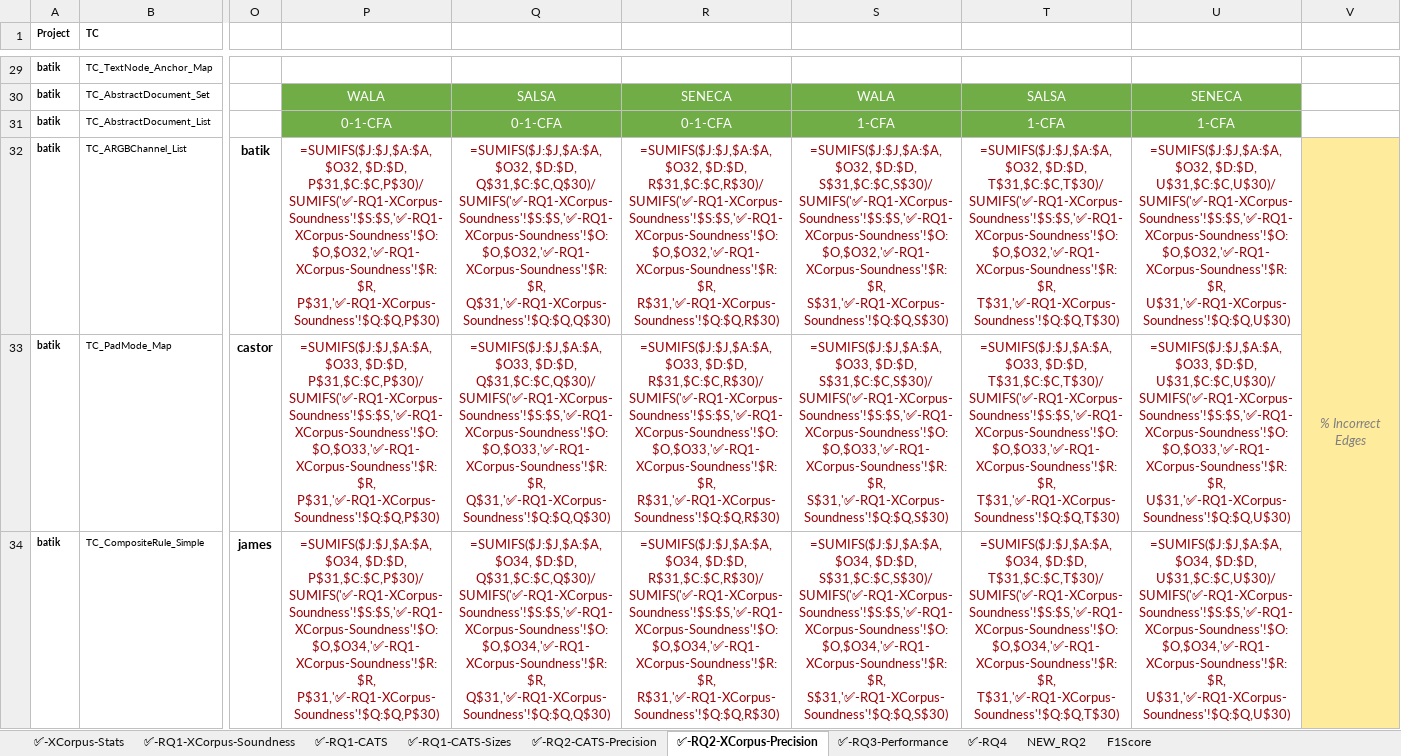
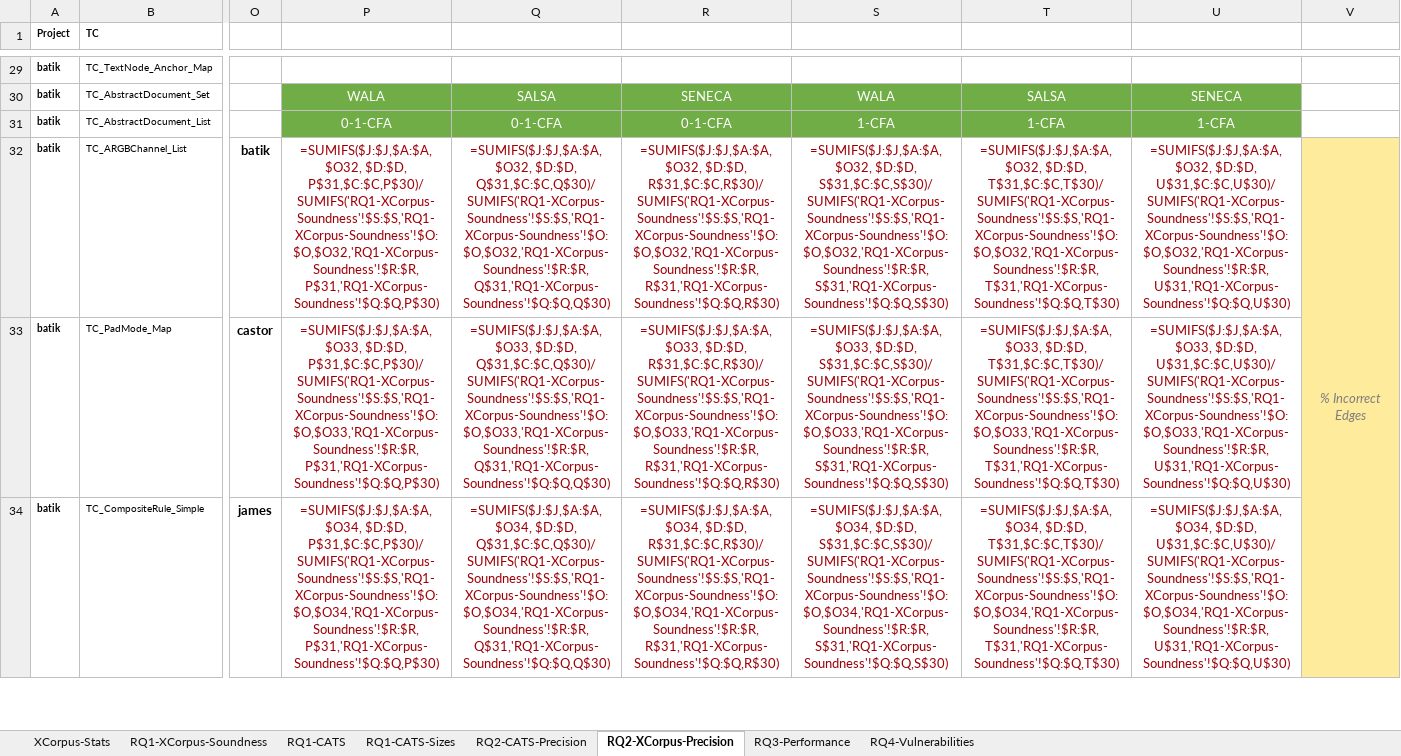
Before and after one commit to s2e-lab/seneca, an Excel workbook: paper-scripts/Results.xlsx, sheet RQ2-XCorpus-Precision, drawn as a sheet; only a part is shown, gaps mark what is left out; values as stored, in another font and other column widths than the file's, no borders; formulas are shown in place of their values; charts and pictures and conditional formats not drawn; the diff covers the shown part only; the diff names each change by its address in the sheet, - before the commit and + after, or states it on an @@ line.

```diff
--- a/paper-scripts/Results.xlsx (sheet RQ2-XCorpus-Precision)
+++ b/paper-scripts/Results.xlsx (sheet RQ2-XCorpus-Precision)
-sheet tab: ✅-XCorpus-Stats
+sheet tab: XCorpus-Stats
-sheet tab: ✅-RQ1-XCorpus-Soundness
+sheet tab: RQ1-XCorpus-Soundness
-sheet tab: ✅-RQ1-CATS
+sheet tab: RQ1-CATS
-sheet tab: ✅-RQ1-CATS-Sizes
+sheet tab: RQ1-CATS-Sizes
-sheet tab: ✅-RQ2-CATS-Precision
+sheet tab: RQ2-CATS-Precision
-sheet tab: ✅-RQ2-XCorpus-Precision
+sheet tab: RQ2-XCorpus-Precision
-sheet tab: ✅-RQ3-Performance
+sheet tab: RQ3-Performance
-sheet tab: ✅-RQ4
+sheet tab: RQ4-Vulnerabilities
-sheet tab: NEW_RQ2
-sheet tab: F1Score
-P32: =SUMIFS($J:$J,$A:$A,$O32, $D:$D, P$31,$C:$C,P$30)/SUMIFS('✅-RQ1-XCorpus-Soundness'!$S:$S,'✅-RQ1-XCorpus-Soundness'!$O:$O,$O32,'✅-RQ1-XCorpus-Soundness'!$R:$R, P$31,'✅-RQ1-XCorpus-Soundness'!$Q:$Q,P$30)
+P32: =SUMIFS($J:$J,$A:$A,$O32, $D:$D, P$31,$C:$C,P$30)/SUMIFS('RQ1-XCorpus-Soundness'!$S:$S,'RQ1-XCorpus-Soundness'!$O:$O,$O32,'RQ1-XCorpus-Soundness'!$R:$R, P$31,'RQ1-XCorpus-Soundness'!$Q:$Q,P$30)
-Q32: =SUMIFS($J:$J,$A:$A,$O32, $D:$D, Q$31,$C:$C,Q$30)/SUMIFS('✅-RQ1-XCorpus-Soundness'!$S:$S,'✅-RQ1-XCorpus-Soundness'!$O:$O,$O32,'✅-RQ1-XCorpus-Soundness'!$R:$R, Q$31,'✅-RQ1-XCorpus-Soundness'!$Q:$Q,Q$30)
+Q32: =SUMIFS($J:$J,$A:$A,$O32, $D:$D, Q$31,$C:$C,Q$30)/SUMIFS('RQ1-XCorpus-Soundness'!$S:$S,'RQ1-XCorpus-Soundness'!$O:$O,$O32,'RQ1-XCorpus-Soundness'!$R:$R, Q$31,'RQ1-XCorpus-Soundness'!$Q:$Q,Q$30)
-R32: =SUMIFS($J:$J,$A:$A,$O32, $D:$D, R$31,$C:$C,R$30)/SUMIFS('✅-RQ1-XCorpus-Soundness'!$S:$S,'✅-RQ1-XCorpus-Soundness'!$O:$O,$O32,'✅-RQ1-XCorpus-Soundness'!$R:$R, R$31,'✅-RQ1-XCorpus-Soundness'!$Q:$Q,R$30)
+R32: =SUMIFS($J:$J,$A:$A,$O32, $D:$D, R$31,$C:$C,R$30)/SUMIFS('RQ1-XCorpus-Soundness'!$S:$S,'RQ1-XCorpus-Soundness'!$O:$O,$O32,'RQ1-XCorpus-Soundness'!$R:$R, R$31,'RQ1-XCorpus-Soundness'!$Q:$Q,R$30)
-S32: =SUMIFS($J:$J,$A:$A,$O32, $D:$D, S$31,$C:$C,S$30)/SUMIFS('✅-RQ1-XCorpus-Soundness'!$S:$S,'✅-RQ1-XCorpus-Soundness'!$O:$O,$O32,'✅-RQ1-XCorpus-Soundness'!$R:$R, S$31,'✅-RQ1-XCorpus-Soundness'!$Q:$Q,S$30)
+S32: =SUMIFS($J:$J,$A:$A,$O32, $D:$D, S$31,$C:$C,S$30)/SUMIFS('RQ1-XCorpus-Soundness'!$S:$S,'RQ1-XCorpus-Soundness'!$O:$O,$O32,'RQ1-XCorpus-Soundness'!$R:$R, S$31,'RQ1-XCorpus-Soundness'!$Q:$Q,S$30)
-T32: =SUMIFS($J:$J,$A:$A,$O32, $D:$D, T$31,$C:$C,T$30)/SUMIFS('✅-RQ1-XCorpus-Soundness'!$S:$S,'✅-RQ1-XCorpus-Soundness'!$O:$O,$O32,'✅-RQ1-XCorpus-Soundness'!$R:$R, T$31,'✅-RQ1-XCorpus-Soundness'!$Q:$Q,T$30)
+T32: =SUMIFS($J:$J,$A:$A,$O32, $D:$D, T$31,$C:$C,T$30)/SUMIFS('RQ1-XCorpus-Soundness'!$S:$S,'RQ1-XCorpus-Soundness'!$O:$O,$O32,'RQ1-XCorpus-Soundness'!$R:$R, T$31,'RQ1-XCorpus-Soundness'!$Q:$Q,T$30)
-U32: =SUMIFS($J:$J,$A:$A,$O32, $D:$D, U$31,$C:$C,U$30)/SUMIFS('✅-RQ1-XCorpus-Soundness'!$S:$S,'✅-RQ1-XCorpus-Soundness'!$O:$O,$O32,'✅-RQ1-XCorpus-Soundness'!$R:$R, U$31,'✅-RQ1-XCorpus-Soundness'!$Q:$Q,U$30)
+U32: =SUMIFS($J:$J,$A:$A,$O32, $D:$D, U$31,$C:$C,U$30)/SUMIFS('RQ1-XCorpus-Soundness'!$S:$S,'RQ1-XCorpus-Soundness'!$O:$O,$O32,'RQ1-XCorpus-Soundness'!$R:$R, U$31,'RQ1-XCorpus-Soundness'!$Q:$Q,U$30)
-P33: =SUMIFS($J:$J,$A:$A,$O33, $D:$D, P$31,$C:$C,P$30)/SUMIFS('✅-RQ1-XCorpus-Soundness'!$S:$S,'✅-RQ1-XCorpus-Soundness'!$O:$O,$O33,'✅-RQ1-XCorpus-Soundness'!$R:$R, P$31,'✅-RQ1-XCorpus-Soundness'!$Q:$Q,P$30)
+P33: =SUMIFS($J:$J,$A:$A,$O33, $D:$D, P$31,$C:$C,P$30)/SUMIFS('RQ1-XCorpus-Soundness'!$S:$S,'RQ1-XCorpus-Soundness'!$O:$O,$O33,'RQ1-XCorpus-Soundness'!$R:$R, P$31,'RQ1-XCorpus-Soundness'!$Q:$Q,P$30)
-Q33: =SUMIFS($J:$J,$A:$A,$O33, $D:$D, Q$31,$C:$C,Q$30)/SUMIFS('✅-RQ1-XCorpus-Soundness'!$S:$S,'✅-RQ1-XCorpus-Soundness'!$O:$O,$O33,'✅-RQ1-XCorpus-Soundness'!$R:$R, Q$31,'✅-RQ1-XCorpus-Soundness'!$Q:$Q,Q$30)
+Q33: =SUMIFS($J:$J,$A:$A,$O33, $D:$D, Q$31,$C:$C,Q$30)/SUMIFS('RQ1-XCorpus-Soundness'!$S:$S,'RQ1-XCorpus-Soundness'!$O:$O,$O33,'RQ1-XCorpus-Soundness'!$R:$R, Q$31,'RQ1-XCorpus-Soundness'!$Q:$Q,Q$30)
-R33: =SUMIFS($J:$J,$A:$A,$O33, $D:$D, R$31,$C:$C,R$30)/SUMIFS('✅-RQ1-XCorpus-Soundness'!$S:$S,'✅-RQ1-XCorpus-Soundness'!$O:$O,$O33,'✅-RQ1-XCorpus-Soundness'!$R:$R, R$31,'✅-RQ1-XCorpus-Soundness'!$Q:$Q,R$30)
+R33: =SUMIFS($J:$J,$A:$A,$O33, $D:$D, R$31,$C:$C,R$30)/SUMIFS('RQ1-XCorpus-Soundness'!$S:$S,'RQ1-XCorpus-Soundness'!$O:$O,$O33,'RQ1-XCorpus-Soundness'!$R:$R, R$31,'RQ1-XCorpus-Soundness'!$Q:$Q,R$30)
-S33: =SUMIFS($J:$J,$A:$A,$O33, $D:$D, S$31,$C:$C,S$30)/SUMIFS('✅-RQ1-XCorpus-Soundness'!$S:$S,'✅-RQ1-XCorpus-Soundness'!$O:$O,$O33,'✅-RQ1-XCorpus-Soundness'!$R:$R, S$31,'✅-RQ1-XCorpus-Soundness'!$Q:$Q,S$30)
+S33: =SUMIFS($J:$J,$A:$A,$O33, $D:$D, S$31,$C:$C,S$30)/SUMIFS('RQ1-XCorpus-Soundness'!$S:$S,'RQ1-XCorpus-Soundness'!$O:$O,$O33,'RQ1-XCorpus-Soundness'!$R:$R, S$31,'RQ1-XCorpus-Soundness'!$Q:$Q,S$30)
-T33: =SUMIFS($J:$J,$A:$A,$O33, $D:$D, T$31,$C:$C,T$30)/SUMIFS('✅-RQ1-XCorpus-Soundness'!$S:$S,'✅-RQ1-XCorpus-Soundness'!$O:$O,$O33,'✅-RQ1-XCorpus-Soundness'!$R:$R, T$31,'✅-RQ1-XCorpus-Soundness'!$Q:$Q,T$30)
+T33: =SUMIFS($J:$J,$A:$A,$O33, $D:$D, T$31,$C:$C,T$30)/SUMIFS('RQ1-XCorpus-Soundness'!$S:$S,'RQ1-XCorpus-Soundness'!$O:$O,$O33,'RQ1-XCorpus-Soundness'!$R:$R, T$31,'RQ1-XCorpus-Soundness'!$Q:$Q,T$30)
-U33: =SUMIFS($J:$J,$A:$A,$O33, $D:$D, U$31,$C:$C,U$30)/SUMIFS('✅-RQ1-XCorpus-Soundness'!$S:$S,'✅-RQ1-XCorpus-Soundness'!$O:$O,$O33,'✅-RQ1-XCorpus-Soundness'!$R:$R, U$31,'✅-RQ1-XCorpus-Soundness'!$Q:$Q,U$30)
+U33: =SUMIFS($J:$J,$A:$A,$O33, $D:$D, U$31,$C:$C,U$30)/SUMIFS('RQ1-XCorpus-Soundness'!$S:$S,'RQ1-XCorpus-Soundness'!$O:$O,$O33,'RQ1-XCorpus-Soundness'!$R:$R, U$31,'RQ1-XCorpus-Soundness'!$Q:$Q,U$30)
-P34: =SUMIFS($J:$J,$A:$A,$O34, $D:$D, P$31,$C:$C,P$30)/SUMIFS('✅-RQ1-XCorpus-Soundness'!$S:$S,'✅-RQ1-XCorpus-Soundness'!$O:$O,$O34,'✅-RQ1-XCorpus-Soundness'!$R:$R, P$31,'✅-RQ1-XCorpus-Soundness'!$Q:$Q,P$30)
+P34: =SUMIFS($J:$J,$A:$A,$O34, $D:$D, P$31,$C:$C,P$30)/SUMIFS('RQ1-XCorpus-Soundness'!$S:$S,'RQ1-XCorpus-Soundness'!$O:$O,$O34,'RQ1-XCorpus-Soundness'!$R:$R, P$31,'RQ1-XCorpus-Soundness'!$Q:$Q,P$30)
-Q34: =SUMIFS($J:$J,$A:$A,$O34, $D:$D, Q$31,$C:$C,Q$30)/SUMIFS('✅-RQ1-XCorpus-Soundness'!$S:$S,'✅-RQ1-XCorpus-Soundness'!$O:$O,$O34,'✅-RQ1-XCorpus-Soundness'!$R:$R, Q$31,'✅-RQ1-XCorpus-Soundness'!$Q:$Q,Q$30)
+Q34: =SUMIFS($J:$J,$A:$A,$O34, $D:$D, Q$31,$C:$C,Q$30)/SUMIFS('RQ1-XCorpus-Soundness'!$S:$S,'RQ1-XCorpus-Soundness'!$O:$O,$O34,'RQ1-XCorpus-Soundness'!$R:$R, Q$31,'RQ1-XCorpus-Soundness'!$Q:$Q,Q$30)
-R34: =SUMIFS($J:$J,$A:$A,$O34, $D:$D, R$31,$C:$C,R$30)/SUMIFS('✅-RQ1-XCorpus-Soundness'!$S:$S,'✅-RQ1-XCorpus-Soundness'!$O:$O,$O34,'✅-RQ1-XCorpus-Soundness'!$R:$R, R$31,'✅-RQ1-XCorpus-Soundness'!$Q:$Q,R$30)
+R34: =SUMIFS($J:$J,$A:$A,$O34, $D:$D, R$31,$C:$C,R$30)/SUMIFS('RQ1-XCorpus-Soundness'!$S:$S,'RQ1-XCorpus-Soundness'!$O:$O,$O34,'RQ1-XCorpus-Soundness'!$R:$R, R$31,'RQ1-XCorpus-Soundness'!$Q:$Q,R$30)
-S34: =SUMIFS($J:$J,$A:$A,$O34, $D:$D, S$31,$C:$C,S$30)/SUMIFS('✅-RQ1-XCorpus-Soundness'!$S:$S,'✅-RQ1-XCorpus-Soundness'!$O:$O,$O34,'✅-RQ1-XCorpus-Soundness'!$R:$R, S$31,'✅-RQ1-XCorpus-Soundness'!$Q:$Q,S$30)
+S34: =SUMIFS($J:$J,$A:$A,$O34, $D:$D, S$31,$C:$C,S$30)/SUMIFS('RQ1-XCorpus-Soundness'!$S:$S,'RQ1-XCorpus-Soundness'!$O:$O,$O34,'RQ1-XCorpus-Soundness'!$R:$R, S$31,'RQ1-XCorpus-Soundness'!$Q:$Q,S$30)
-T34: =SUMIFS($J:$J,$A:$A,$O34, $D:$D, T$31,$C:$C,T$30)/SUMIFS('✅-RQ1-XCorpus-Soundness'!$S:$S,'✅-RQ1-XCorpus-Soundness'!$O:$O,$O34,'✅-RQ1-XCorpus-Soundness'!$R:$R, T$31,'✅-RQ1-XCorpus-Soundness'!$Q:$Q,T$30)
+T34: =SUMIFS($J:$J,$A:$A,$O34, $D:$D, T$31,$C:$C,T$30)/SUMIFS('RQ1-XCorpus-Soundness'!$S:$S,'RQ1-XCorpus-Soundness'!$O:$O,$O34,'RQ1-XCorpus-Soundness'!$R:$R, T$31,'RQ1-XCorpus-Soundness'!$Q:$Q,T$30)
-U34: =SUMIFS($J:$J,$A:$A,$O34, $D:$D, U$31,$C:$C,U$30)/SUMIFS('✅-RQ1-XCorpus-Soundness'!$S:$S,'✅-RQ1-XCorpus-Soundness'!$O:$O,$O34,'✅-RQ1-XCorpus-Soundness'!$R:$R, U$31,'✅-RQ1-XCorpus-Soundness'!$Q:$Q,U$30)
+U34: =SUMIFS($J:$J,$A:$A,$O34, $D:$D, U$31,$C:$C,U$30)/SUMIFS('RQ1-XCorpus-Soundness'!$S:$S,'RQ1-XCorpus-Soundness'!$O:$O,$O34,'RQ1-XCorpus-Soundness'!$R:$R, U$31,'RQ1-XCorpus-Soundness'!$Q:$Q,U$30)
```
Also changed, not shown: 42 edited cells elsewhere in this sheet, charts or pictures, 13 other files.
